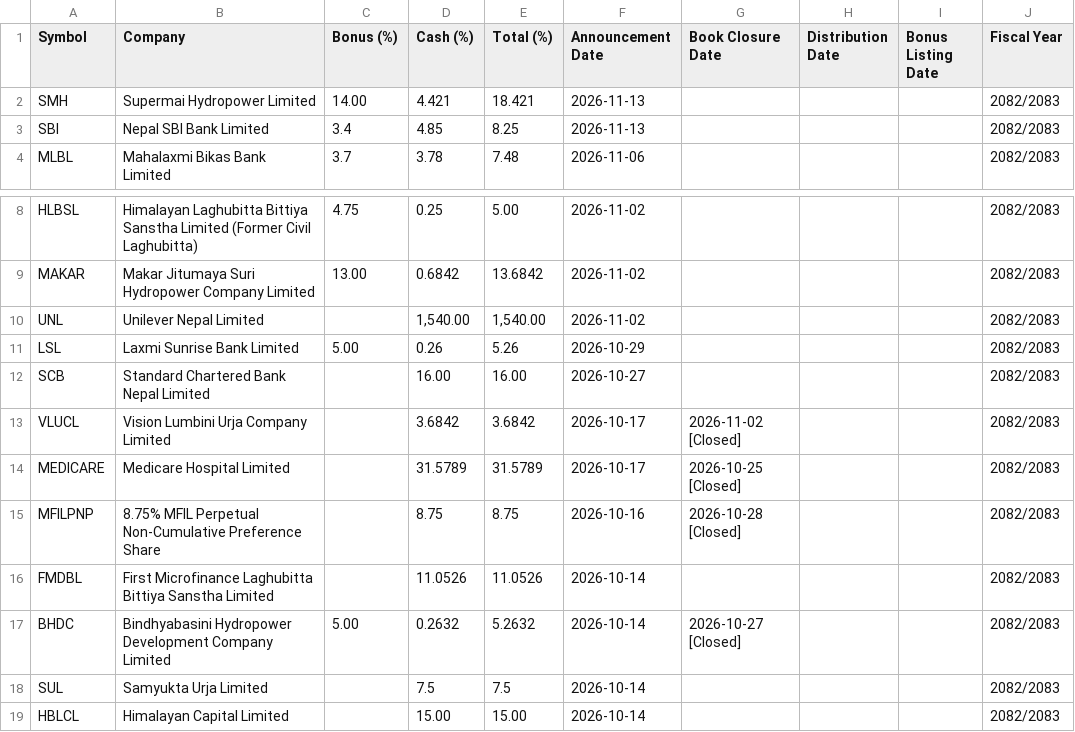
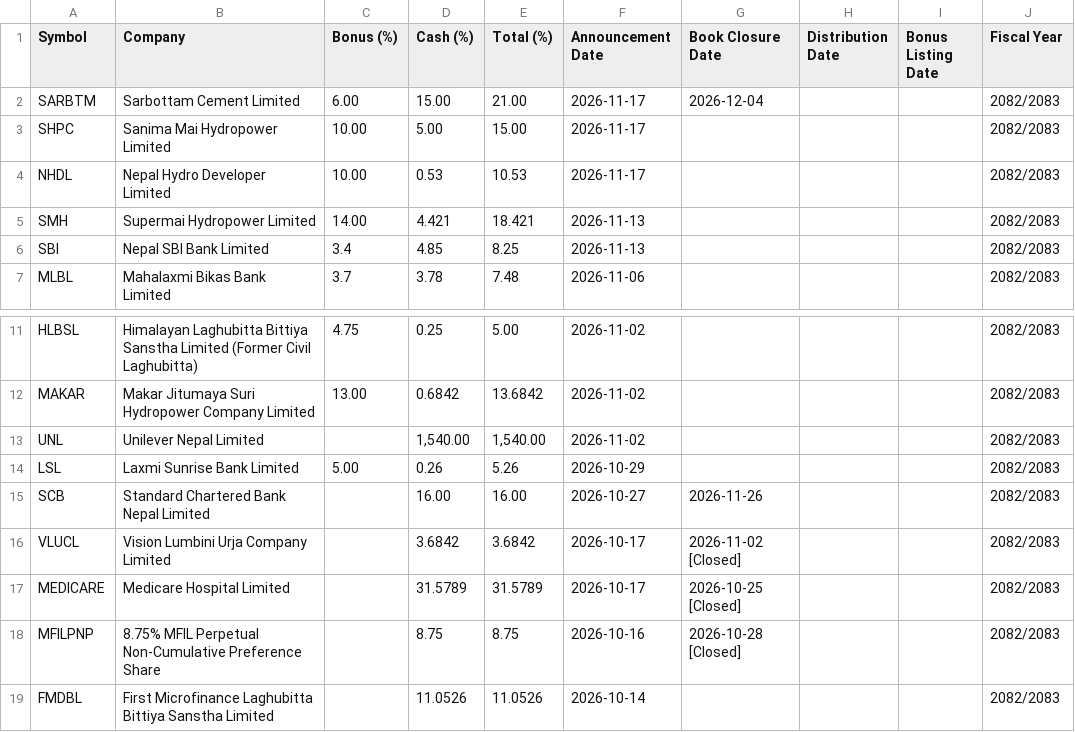
Before and after one commit to bikakhilesh/dividend-history, a CSV file: dividend_history.csv, drawn as a sheet; only a part is shown, gaps mark what is left out; the shorter side is filled out with more unchanged rows.

```diff
--- a/dividend_history.csv
+++ b/dividend_history.csv
@@ -1,2 +1,5 @@
 Symbol,Company,Bonus (%),Cash (%),Total (%),Announcement Date,Book Closure Date,Distribution Date,Bonus Listing Date,Fiscal Year
+SARBTM,Sarbottam Cement Limited,6.00,15.00,21.00,2026-11-17,2026-12-04,,,2082/2083
+SHPC,Sanima Mai Hydropower Limited,10.00,5.00,15.00,2026-11-17,,,,2082/2083
+NHDL,Nepal Hydro Developer Limited,10.00,0.53,10.53,2026-11-17,,,,2082/2083
 SMH,Supermai Hydropower  Limited,14.00,4.421,18.421,2026-11-13,,,,2082/2083
@@ -11,3 +14,3 @@ UNL,Unilever Nepal Limited,,"1,540.00","1,540.00",2026-11-02,,,,2082/2083
 LSL,Laxmi Sunrise Bank Limited,5.00,0.26,5.26,2026-10-29,,,,2082/2083
-SCB,Standard Chartered Bank Nepal Limited,,16.00,16.00,2026-10-27,,,,2082/2083
+SCB,Standard Chartered Bank Nepal Limited,,16.00,16.00,2026-10-27,2026-11-26,,,2082/2083
 VLUCL,Vision Lumbini Urja Company Limited,,3.6842,3.6842,2026-10-17,2026-11-02 [Closed],,,2082/2083
```
